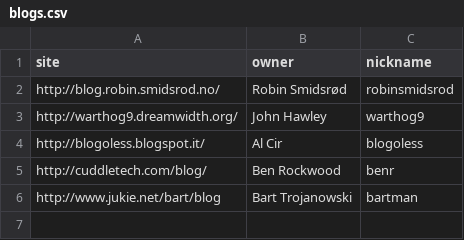
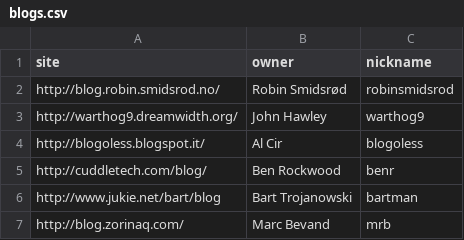
Before and after one commit to networkboot/networkboot.github.com, a CSV file: _site/planet/blogs.csv, drawn as a sheet; the diff names each change by its address in the sheet, - before the commit and + after, or states it on an @@ line.

Commit message:
Added mrb's blog to planet

```diff
--- a/_site/planet/blogs.csv
+++ b/_site/planet/blogs.csv
+row 7: http://blog.zorinaq.com/ | Marc Bevand | mrb
```
Also changed, not shown: planet/blogs.csv, 1 other file.
